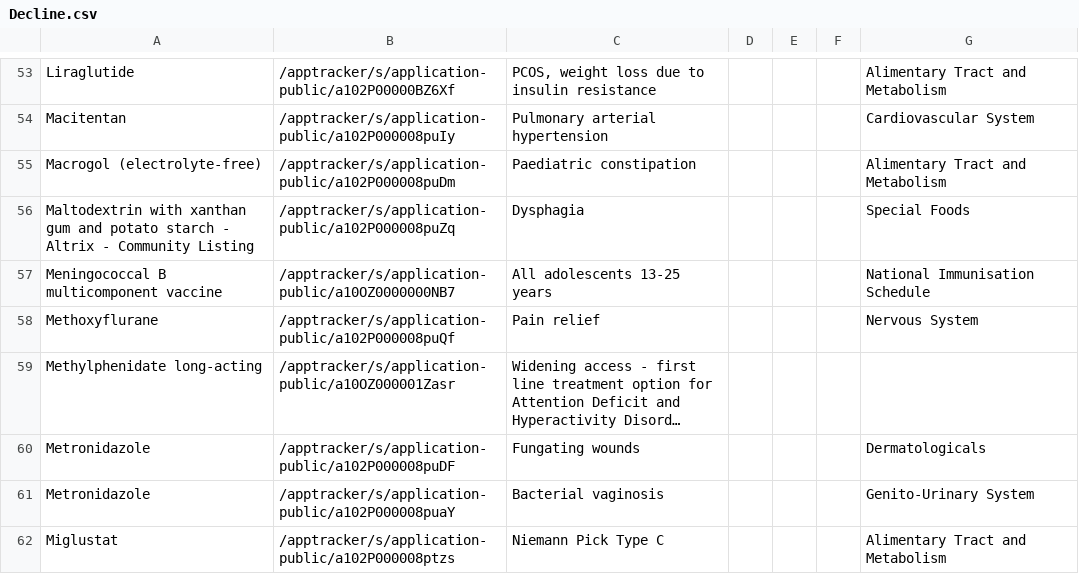
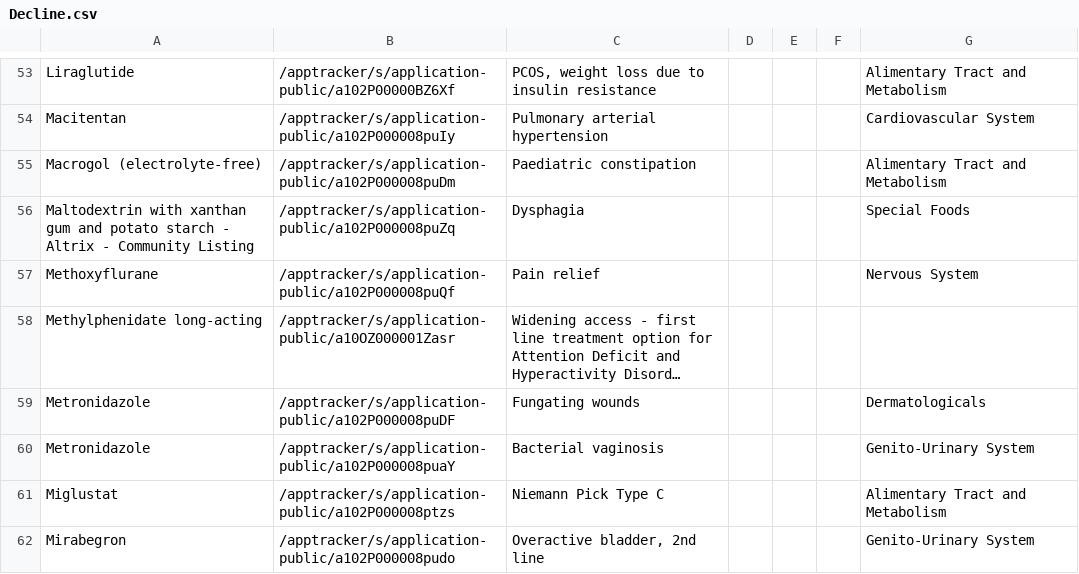
Before and after one commit to UoA-eResearch/pharmac, a CSV file: Decline.csv, drawn as a sheet; only a part is shown, gaps mark what is left out; the shorter side is filled out with more unchanged rows; long unchanged cells end in …; the diff names each change by its address in the sheet, - before the commit and + after, or states it on an @@ line.

```diff
--- a/Decline.csv
+++ b/Decline.csv
-row 57: Meningococcal B multicomponent vaccine | /apptracker/s/application-public/a10OZ0000000NB7 | All adolescents 13-25 years |  |  |  | National Immunisation Schedule
```
